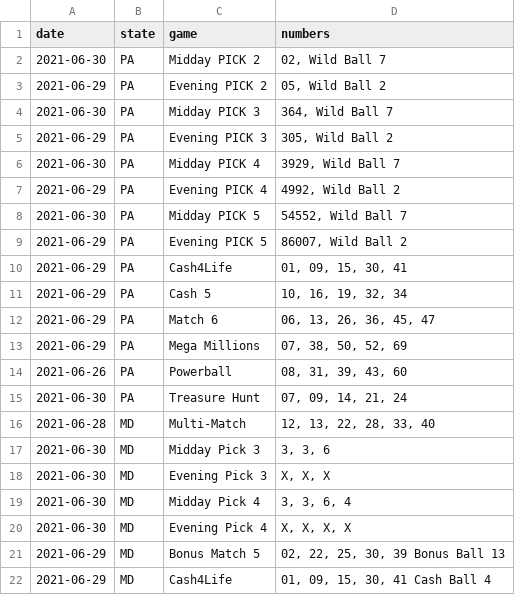
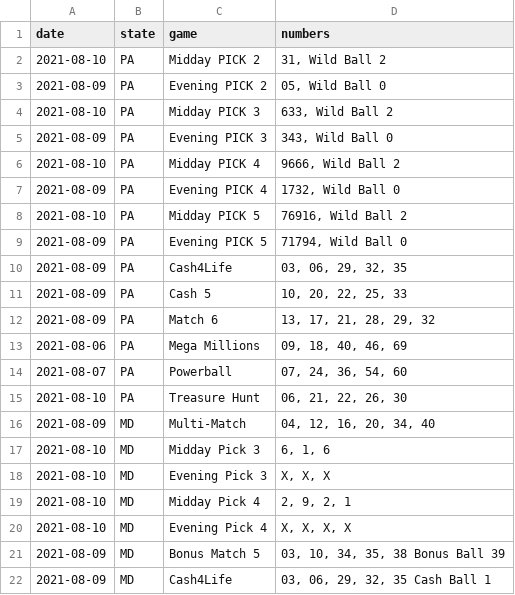
Before and after one commit to jaredwhalen/2021-06-regional-lottery-numbers, a CSV file: lotteries.csv, drawn as a sheet.

Commit message:
New lottery numbers - data updated!

```diff
--- a/lotteries.csv
+++ b/lotteries.csv
@@ -1,22 +1,22 @@
 "date","state","game","numbers"
-2021-06-30,"PA","Midday PICK 2","02, Wild Ball 7"
-2021-06-29,"PA","Evening PICK 2","05, Wild Ball 2"
-2021-06-30,"PA","Midday PICK 3","364, Wild Ball 7"
-2021-06-29,"PA","Evening PICK 3","305, Wild Ball 2"
-2021-06-30,"PA","Midday PICK 4","3929, Wild Ball 7"
-2021-06-29,"PA","Evening PICK 4","4992, Wild Ball 2"
-2021-06-30,"PA","Midday PICK 5","54552, Wild Ball 7"
-2021-06-29,"PA","Evening PICK 5","86007, Wild Ball 2"
-2021-06-29,"PA","Cash4Life","01, 09, 15, 30, 41"
-2021-06-29,"PA","Cash 5","10, 16, 19, 32, 34"
-2021-06-29,"PA","Match 6","06, 13, 26, 36, 45, 47"
-2021-06-29,"PA","Mega Millions","07, 38, 50, 52, 69"
-2021-06-26,"PA","Powerball","08, 31, 39, 43, 60"
-2021-06-30,"PA","Treasure Hunt","07, 09, 14, 21, 24"
-2021-06-28,"MD","Multi-Match","12, 13, 22, 28, 33, 40"
-2021-06-30,"MD","Midday Pick 3","3, 3, 6"
-2021-06-30,"MD","Evening Pick 3","X, X, X"
-2021-06-30,"MD","Midday Pick 4","3, 3, 6, 4"
-2021-06-30,"MD","Evening Pick 4","X, X, X, X"
-2021-06-29,"MD","Bonus Match 5","02, 22, 25, 30, 39 Bonus Ball 13"
-2021-06-29,"MD","Cash4Life","01, 09, 15, 30, 41 Cash Ball 4"
+2021-08-10,"PA","Midday PICK 2","31, Wild Ball 2"
+2021-08-09,"PA","Evening PICK 2","05, Wild Ball 0"
+2021-08-10,"PA","Midday PICK 3","633, Wild Ball 2"
+2021-08-09,"PA","Evening PICK 3","343, Wild Ball 0"
+2021-08-10,"PA","Midday PICK 4","9666, Wild Ball 2"
+2021-08-09,"PA","Evening PICK 4","1732, Wild Ball 0"
+2021-08-10,"PA","Midday PICK 5","76916, Wild Ball 2"
+2021-08-09,"PA","Evening PICK 5","71794, Wild Ball 0"
+2021-08-09,"PA","Cash4Life","03, 06, 29, 32, 35"
+2021-08-09,"PA","Cash 5","10, 20, 22, 25, 33"
+2021-08-09,"PA","Match 6","13, 17, 21, 28, 29, 32"
+2021-08-06,"PA","Mega Millions","09, 18, 40, 46, 69"
+2021-08-07,"PA","Powerball","07, 24, 36, 54, 60"
+2021-08-10,"PA","Treasure Hunt","06, 21, 22, 26, 30"
+2021-08-09,"MD","Multi-Match","04, 12, 16, 20, 34, 40"
+2021-08-10,"MD","Midday Pick 3","6, 1, 6"
+2021-08-10,"MD","Evening Pick 3","X, X, X"
+2021-08-10,"MD","Midday Pick 4","2, 9, 2, 1"
+2021-08-10,"MD","Evening Pick 4","X, X, X, X"
+2021-08-09,"MD","Bonus Match 5","03, 10, 34, 35, 38 Bonus Ball 39"
+2021-08-09,"MD","Cash4Life","03, 06, 29, 32, 35 Cash Ball 1"
```
